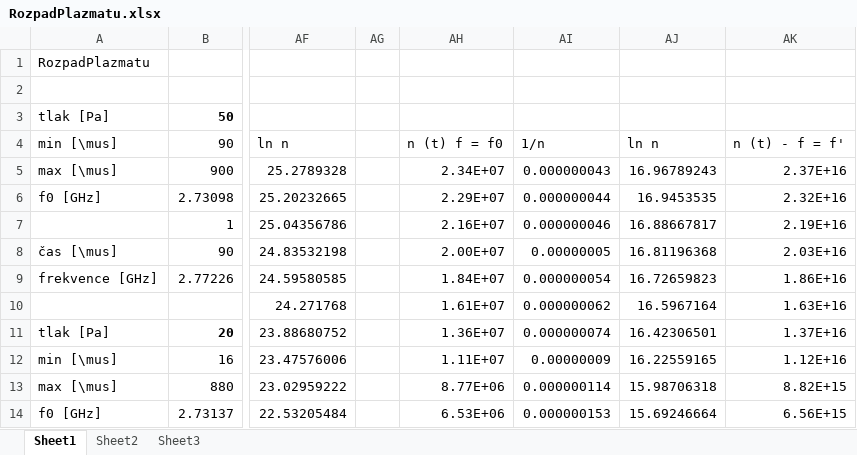
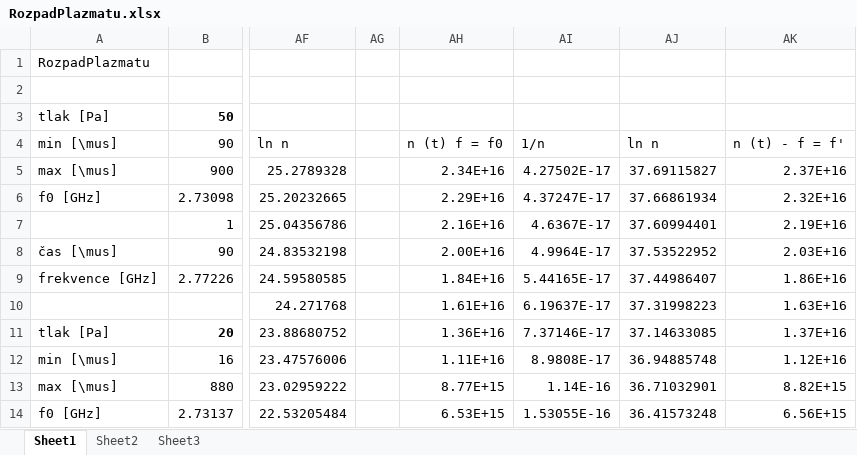
Before and after one commit to Raay473667/PraktikaPlazma, an Excel workbook: 04_RozpadPlazmatu/data/RozpadPlazmatu.xlsx, sheet Sheet1, drawn as a sheet; only a part is shown, gaps mark what is left out; values as stored, in another font and other column widths than the file's, no borders; the diff covers the shown part only; the diff names each change by its address in the sheet, - before the commit and + after, or states it on an @@ line.

```diff
--- a/04_RozpadPlazmatu/data/RozpadPlazmatu.xlsx (sheet Sheet1)
+++ b/04_RozpadPlazmatu/data/RozpadPlazmatu.xlsx (sheet Sheet1)
-AH5: 2.34E+07
+AH5: 2.34E+16
-AI5: 0.000000043
+AI5: 4.27502E-17
-AJ5: 16.96789243
+AJ5: 37.69115827
-AH6: 2.29E+07
+AH6: 2.29E+16
-AI6: 0.000000044
+AI6: 4.37247E-17
-AJ6: 16.9453535
+AJ6: 37.66861934
-AH7: 2.16E+07
+AH7: 2.16E+16
-AI7: 0.000000046
+AI7: 4.6367E-17
-AJ7: 16.88667817
+AJ7: 37.60994401
-AH8: 2.00E+07
+AH8: 2.00E+16
-AI8: 0.00000005
+AI8: 4.9964E-17
-AJ8: 16.81196368
+AJ8: 37.53522952
-AH9: 1.84E+07
+AH9: 1.84E+16
-AI9: 0.000000054
+AI9: 5.44165E-17
-AJ9: 16.72659823
+AJ9: 37.44986407
-AH10: 1.61E+07
+AH10: 1.61E+16
-AI10: 0.000000062
+AI10: 6.19637E-17
-AJ10: 16.5967164
+AJ10: 37.31998223
-AH11: 1.36E+07
+AH11: 1.36E+16
-AI11: 0.000000074
+AI11: 7.37146E-17
-AJ11: 16.42306501
+AJ11: 37.14633085
-AH12: 1.11E+07
+AH12: 1.11E+16
-AI12: 0.00000009
+AI12: 8.9808E-17
-AJ12: 16.22559165
+AJ12: 36.94885748
-AH13: 8.77E+06
+AH13: 8.77E+15
-AI13: 0.000000114
+AI13: 1.14E-16
-AJ13: 15.98706318
+AJ13: 36.71032901
-AH14: 6.53E+06
+AH14: 6.53E+15
-AI14: 0.000000153
+AI14: 1.53055E-16
-AJ14: 15.69246664
+AJ14: 36.41573248
```
Also changed, not shown: 561 edited cells elsewhere in this sheet, 04_RozpadPlazmatu/data/Rozpadgrafy.xlsx, 17 other files.
